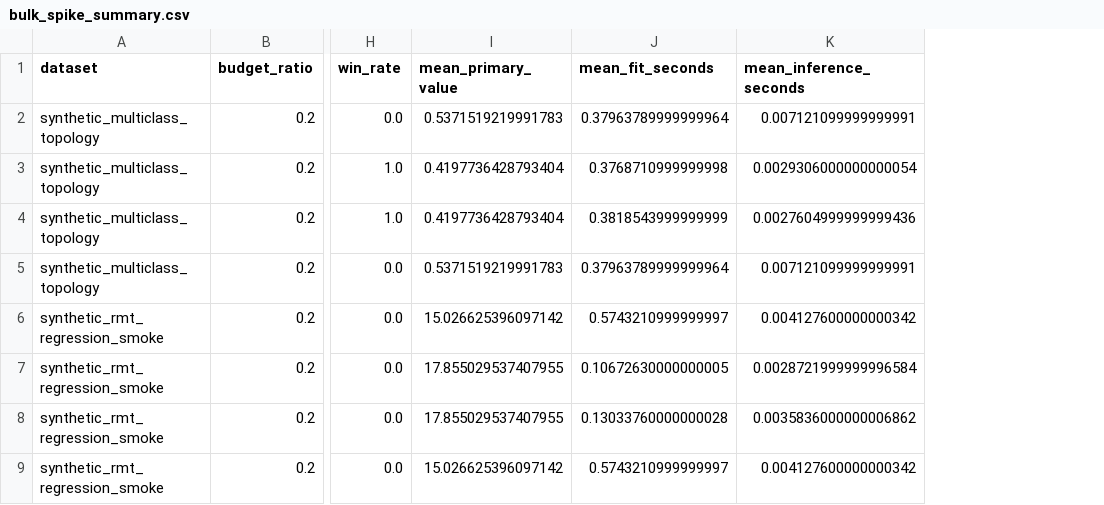
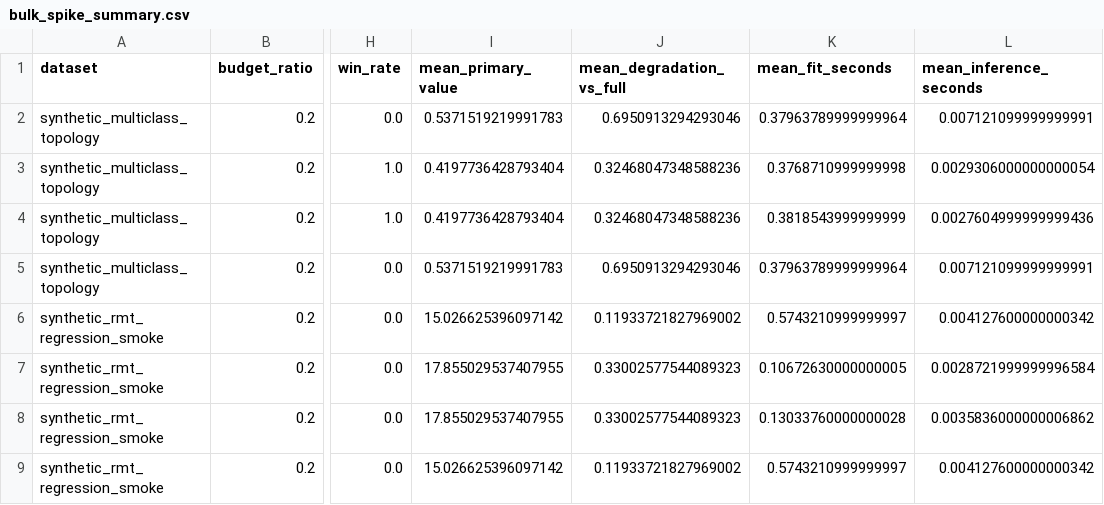
Before and after one commit to v1docq/Sampling-Zoo, a CSV file: docs/experiments/rmt_bulk_spike_topology_real_smoke_20260812/bulk_spike_summary.csv, drawn as a sheet; only a part is shown, gaps mark what is left out; the diff names each change by its address in the sheet, - before the commit and + after, or states it on an @@ line.

```diff
--- a/docs/experiments/rmt_bulk_spike_topology_real_smoke_20260812/bulk_spike_summary.csv
+++ b/docs/experiments/rmt_bulk_spike_topology_real_smoke_20260812/bulk_spike_summary.csv
+column J (mean_degradation_vs_full), rows 2-9: 0.6950913294293046 | 0.32468047348588236 | 0.32468047348588236 | 0.6950913294293046 | 0.11933721827969002 | 0.33002577544089323 | 0.33002577544089323 | 0.11933721827969002
```
Also changed, not shown: docs/experiments/rmt_bulk_spike_topology_real_smoke_20260812/bulk_spike_paired.csv, docs/experiments/rmt_bulk_spike_topology_real_smoke_20260812/routing_geometry_replay.csv, 26 other files.
